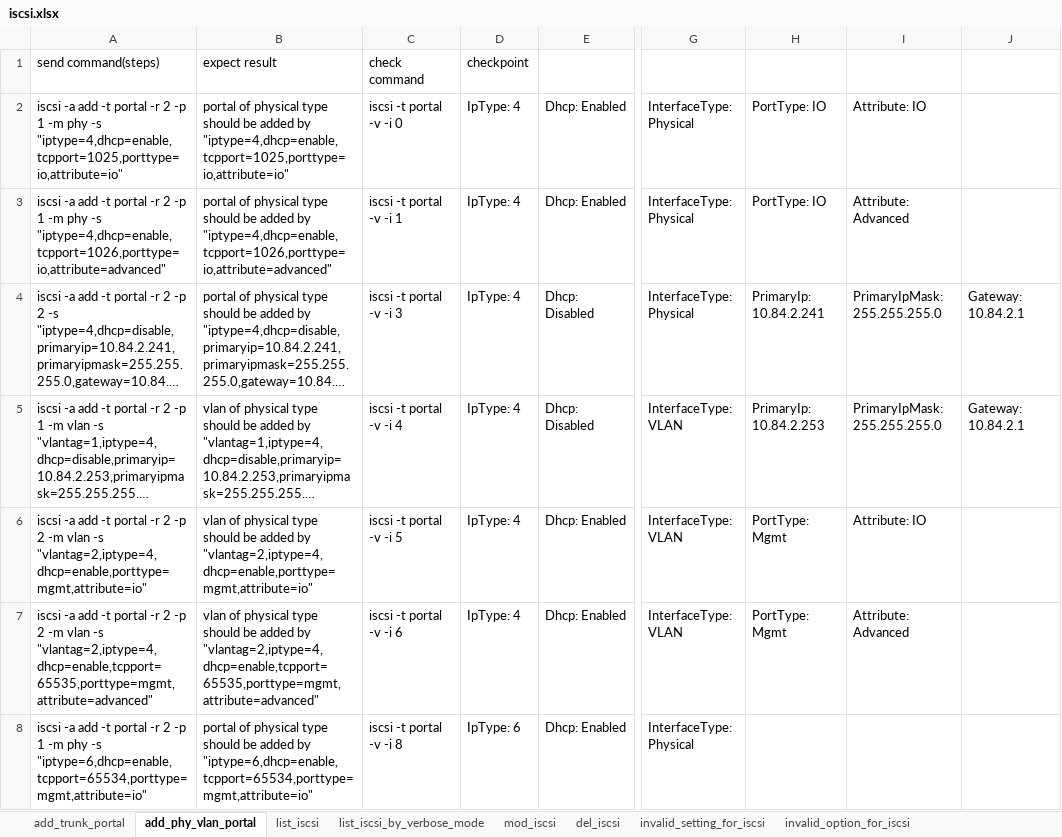
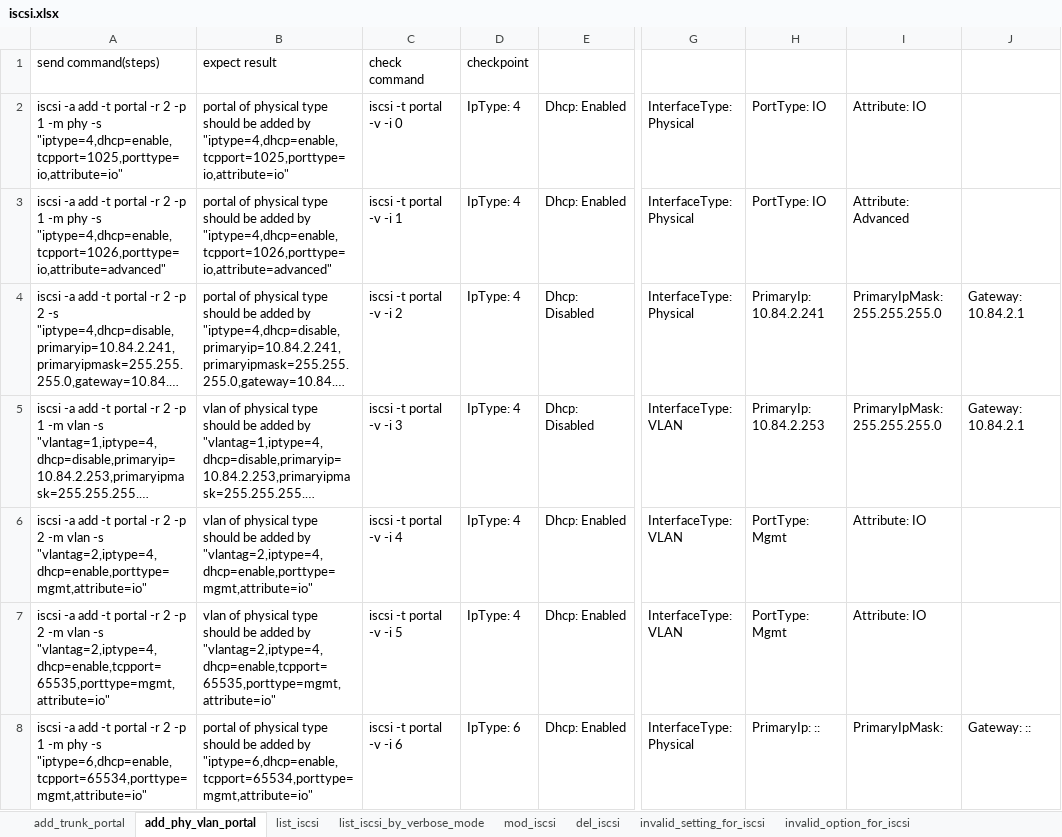
Before and after one commit to FengZiQ/cli, an Excel workbook: data/iscsi.xlsx, sheet add_phy_vlan_portal, drawn as a sheet; only a part is shown, gaps mark what is left out; long unchanged cells end in …; values as stored, in another font and other column widths than the file's, no borders; the diff covers the shown part only; the diff names each change by its address in the sheet, - before the commit and + after, or states it on an @@ line.

```diff
--- a/data/iscsi.xlsx (sheet add_phy_vlan_portal)
+++ b/data/iscsi.xlsx (sheet add_phy_vlan_portal)
-C4: iscsi -t portal -v -i 3
+C4: iscsi -t portal -v -i 2
-C5: iscsi -t portal -v -i 4
+C5: iscsi -t portal -v -i 3
-C6: iscsi -t portal -v -i 5
+C6: iscsi -t portal -v -i 4
-A7: …vlan -s "vlantag=2,iptype=4,dhcp=enable,tcpport=65535,porttype=mgmt,attribute=advanced"
+A7: …vlan -s "vlantag=2,iptype=4,dhcp=enable,tcpport=65535,porttype=mgmt,attribute=io"
-B7: …added by "vlantag=2,iptype=4,dhcp=enable,tcpport=65535,porttype=mgmt,attribute=advanced"
+B7: …added by "vlantag=2,iptype=4,dhcp=enable,tcpport=65535,porttype=mgmt,attribute=io"
-C7: iscsi -t portal -v -i 6
+C7: iscsi -t portal -v -i 5
-I7: Attribute: Advanced
+I7: Attribute: IO
-C8: iscsi -t portal -v -i 8
+C8: iscsi -t portal -v -i 6
-H8: (empty)
+H8: PrimaryIp: ::
-I8: (empty)
+I8: PrimaryIpMask:
-J8: (empty)
+J8: Gateway: ::
```
Also changed, not shown: 24 edited cells elsewhere in this sheet, sheet missing_parameter_for_iscsi, sheet mod_iscsi, data/ctrl.xlsx, data/net.xlsx, 8 other files.
